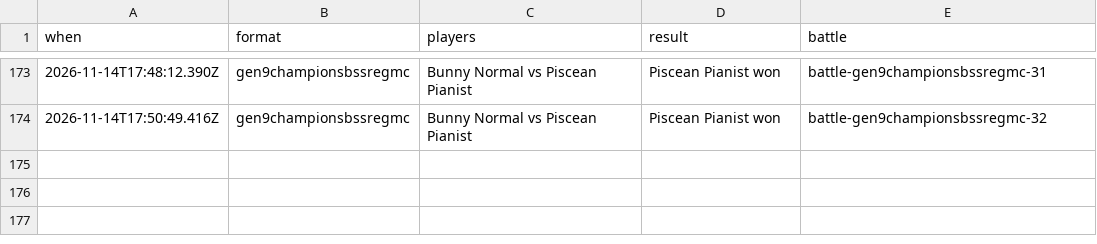
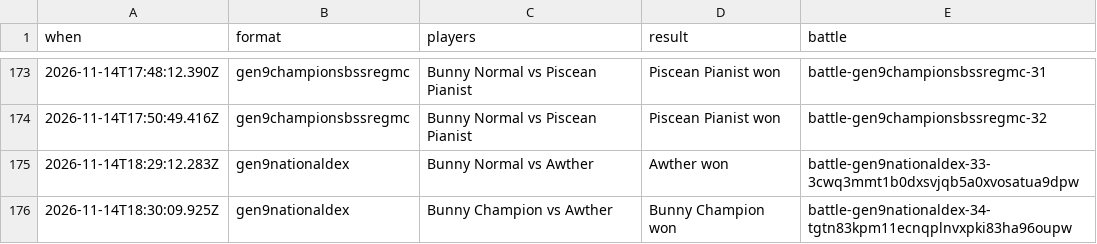
Before and after one commit to Proudkiller0015/velvet-bunny-showdown, a TSV file: data/battle-log/2026-11.tsv, drawn as a sheet; only a part is shown, gaps mark what is left out; the diff names each change by its address in the sheet, - before the commit and + after, or states it on an @@ line.

Commit message:
Battle log: 2 battles [skip render]

```diff
--- a/data/battle-log/2026-11.tsv
+++ b/data/battle-log/2026-11.tsv
+row 175: 2026-11-14T18:29:12.283Z | gen9nationaldex | Bunny Normal vs Awther | Awther won | battle-gen9nationaldex-33-3cwq3mmt1b0dxsvjqb5a0xvosatua9dpw
+row 176: 2026-11-14T18:30:09.925Z | gen9nationaldex | Bunny Champion vs Awther | Bunny Champion won | battle-gen9nationaldex-34-tgtn83kpm11ecnqplnvxpki83ha96oupw
```
